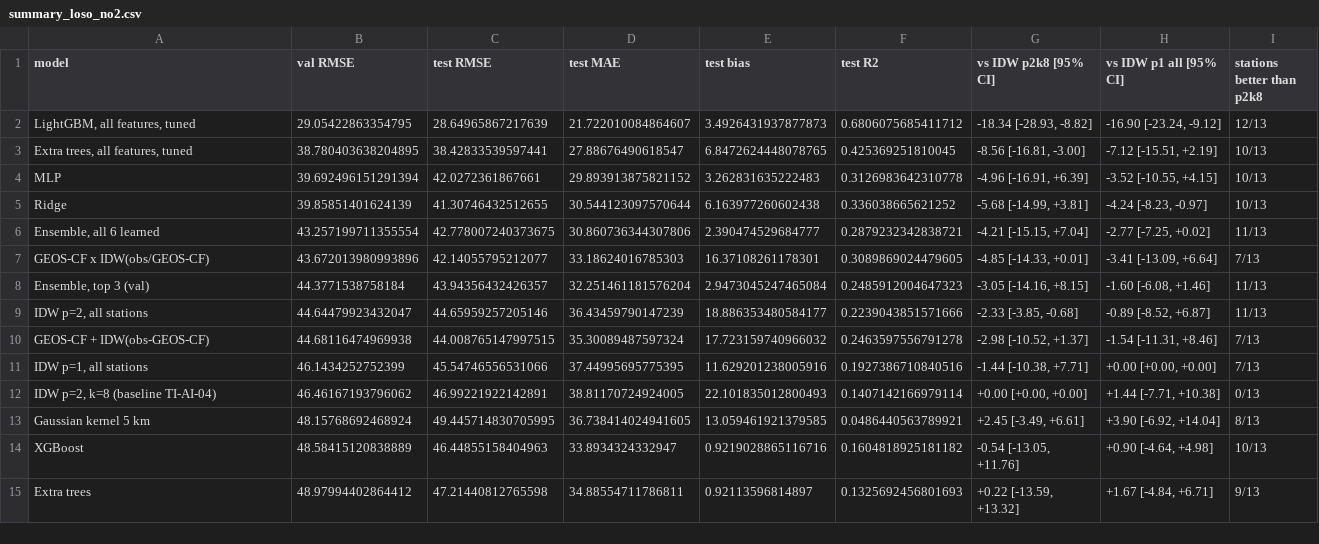
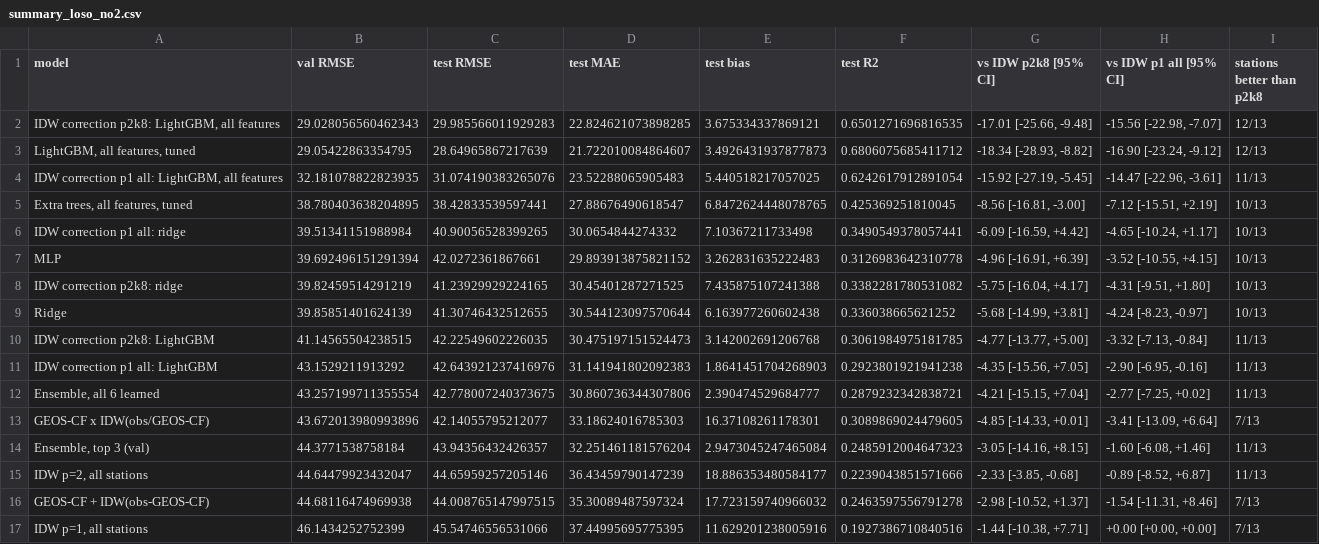
Before and after one commit to ppthimmel/SIPPolusi, a CSV file: docs/experiments/model-comparison-ds-v0.3.0/results/summary_loso_no2.csv, drawn as a sheet; only a part is shown; the shorter side is filled out with more unchanged rows.

```diff
--- a/docs/experiments/model-comparison-ds-v0.3.0/results/summary_loso_no2.csv
+++ b/docs/experiments/model-comparison-ds-v0.3.0/results/summary_loso_no2.csv
@@ -1,6 +1,12 @@
 model,val RMSE,test RMSE,test MAE,test bias,test R2,vs IDW p2k8 [95% CI],vs IDW p1 all [95% CI],stations better than p2k8
+"IDW correction p2k8: LightGBM, all features",29.028056560462343,29.985566011929283,22.824621073898285,3.675334337869121,0.6501271696816535,"-17.01 [-25.66, -9.48]","-15.56 [-22.98, -7.07]",12/13
 "LightGBM, all features, tuned",29.05422863354795,28.64965867217639,21.722010084864607,3.4926431937877873,0.6806075685411712,"-18.34 [-28.93, -8.82]","-16.90 [-23.24, -9.12]",12/13
+"IDW correction p1 all: LightGBM, all features",32.181078822823935,31.074190383265076,23.52288065905483,5.440518217057025,0.6242617912891054,"-15.92 [-27.19, -5.45]","-14.47 [-22.96, -3.61]",11/13
 "Extra trees, all features, tuned",38.780403638204895,38.42833539597441,27.88676490618547,6.8472624448078765,0.425369251810045,"-8.56 [-16.81, -3.00]","-7.12 [-15.51, +2.19]",10/13
+IDW correction p1 all: ridge,39.51341151988984,40.90056528399265,30.0654844274332,7.10367211733498,0.3490549378057441,"-6.09 [-16.59, +4.42]","-4.65 [-10.24, +1.17]",10/13
 MLP,39.692496151291394,42.0272361867661,29.893913875821152,3.262831635222483,0.3126983642310778,"-4.96 [-16.91, +6.39]","-3.52 [-10.55, +4.15]",10/13
+IDW correction p2k8: ridge,39.82459514291219,41.23929929224165,30.45401287271525,7.435875107241388,0.3382281780531082,"-5.75 [-16.04, +4.17]","-4.31 [-9.51, +1.80]",10/13
 Ridge,39.85851401624139,41.30746432512655,30.544123097570644,6.163977260602438,0.336038665621252,"-5.68 [-14.99, +3.81]","-4.24 [-8.23, -0.97]",10/13
+IDW correction p2k8: LightGBM,41.14565504238515,42.22549602226035,30.475197151524473,3.142002691206768,0.3061984975181785,"-4.77 [-13.77, +5.00]","-3.32 [-7.13, -0.84]",11/13
+IDW correction p1 all: LightGBM,43.1529211913292,42.643921237416976,31.141941802092383,1.8641451704268903,0.2923801921941238,"-4.35 [-15.56, +7.05]","-2.90 [-6.95, -0.16]",11/13
 "Ensemble, all 6 learned",43.257199711355554,42.778007240373675,30.860736344307806,2.390474529684777,0.2879232342838721,"-4.21 [-15.15, +7.04]","-2.77 [-7.25, +0.02]",11/13
```
Also changed, not shown: docs/experiments/model-comparison-ds-v0.3.0/results/fixed_metrics.csv, docs/experiments/model-comparison-ds-v0.3.0/results/loso_no2_metrics.csv, 12 other files.
